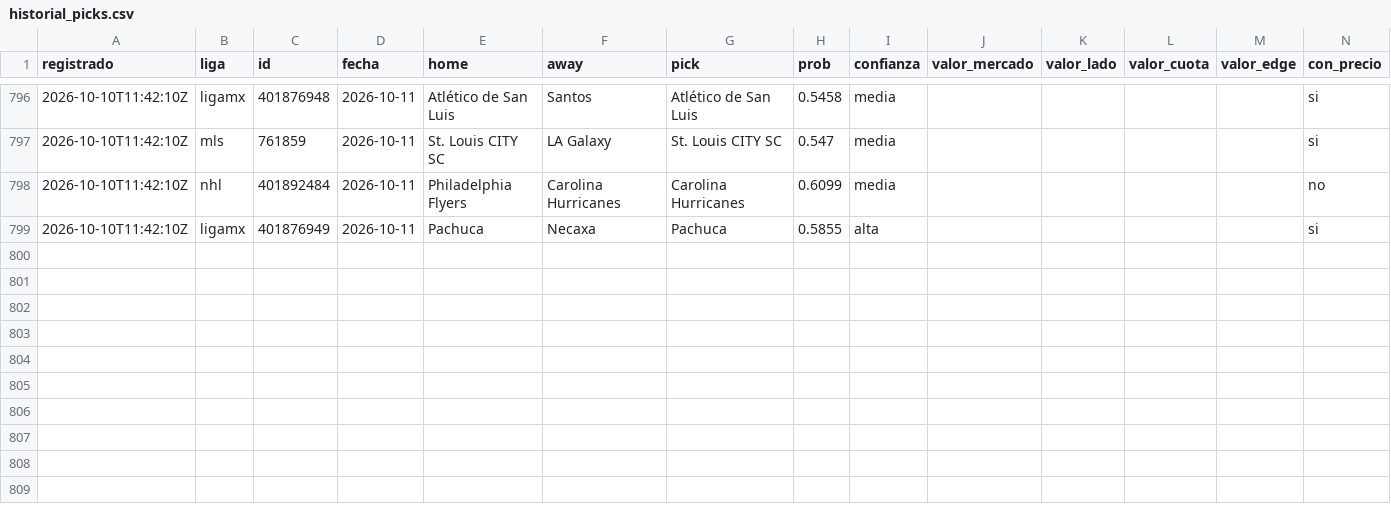
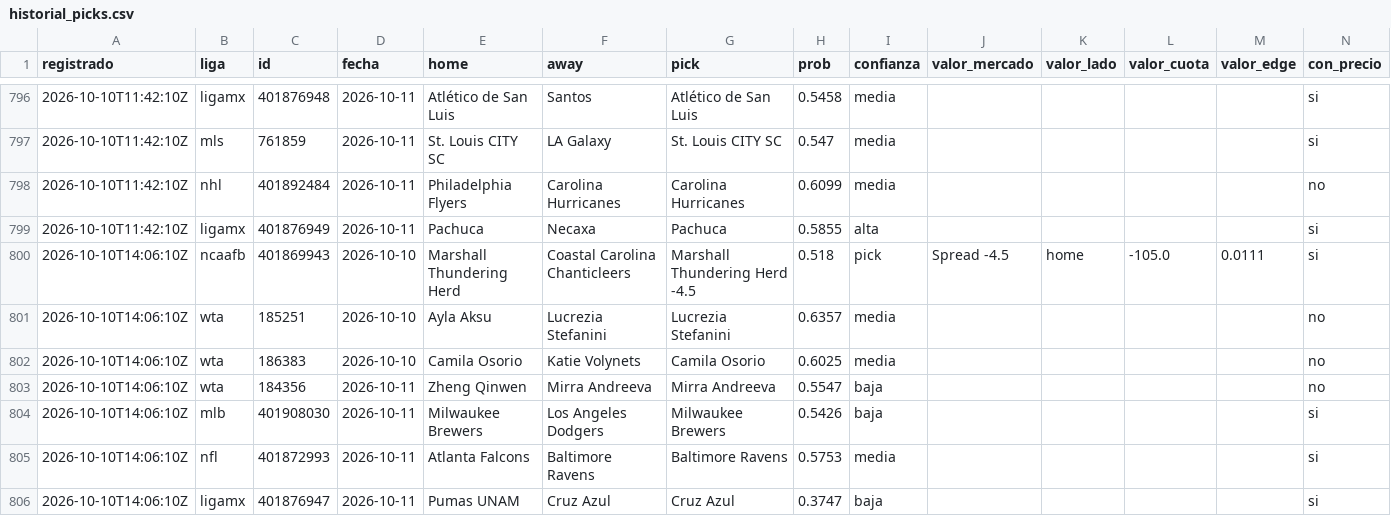
Before and after one commit to tenisman12/edgeline, a CSV file: salida/historial_picks.csv, drawn as a sheet; only a part is shown, gaps mark what is left out; rows hold the shown columns only; the diff names each change by its address in the sheet, - before the commit and + after, or states it on an @@ line.

```diff
--- a/salida/historial_picks.csv
+++ b/salida/historial_picks.csv
+row 800: 2026-10-10T14:06:10Z | ncaafb | 401869943 | 2026-10-10 | Marshall Thundering Herd | Coastal Carolina Chanticleers | Marshall Thundering Herd -4.5 | 0.518 | pick | Spread -4.5 | home | -105.0 | 0.0111 | si
+row 801: 2026-10-10T14:06:10Z | wta | 185251 | 2026-10-10 | Ayla Aksu | Lucrezia Stefanini | Lucrezia Stefanini | 0.6357 | media |  |  |  |  | no
+row 802: 2026-10-10T14:06:10Z | wta | 186383 | 2026-10-10 | Camila Osorio | Katie Volynets | Camila Osorio | 0.6025 | media |  |  |  |  | no
+row 803: 2026-10-10T14:06:10Z | wta | 184356 | 2026-10-11 | Zheng Qinwen | Mirra Andreeva | Mirra Andreeva | 0.5547 | baja |  |  |  |  | no
+row 804: 2026-10-10T14:06:10Z | mlb | 401908030 | 2026-10-11 | Milwaukee Brewers | Los Angeles Dodgers | Milwaukee Brewers | 0.5426 | baja |  |  |  |  | si
+row 805: 2026-10-10T14:06:10Z | nfl | 401872993 | 2026-10-11 | Atlanta Falcons | Baltimore Ravens | Baltimore Ravens | 0.5753 | media |  |  |  |  | si
+row 806: 2026-10-10T14:06:10Z | ligamx | 401876947 | 2026-10-11 | Pumas UNAM | Cruz Azul | Cruz Azul | 0.3747 | baja |  |  |  |  | si
```
Also changed, not shown: salida/clv_detalle.csv, salida/historial_angulos.csv, 46 other files.
